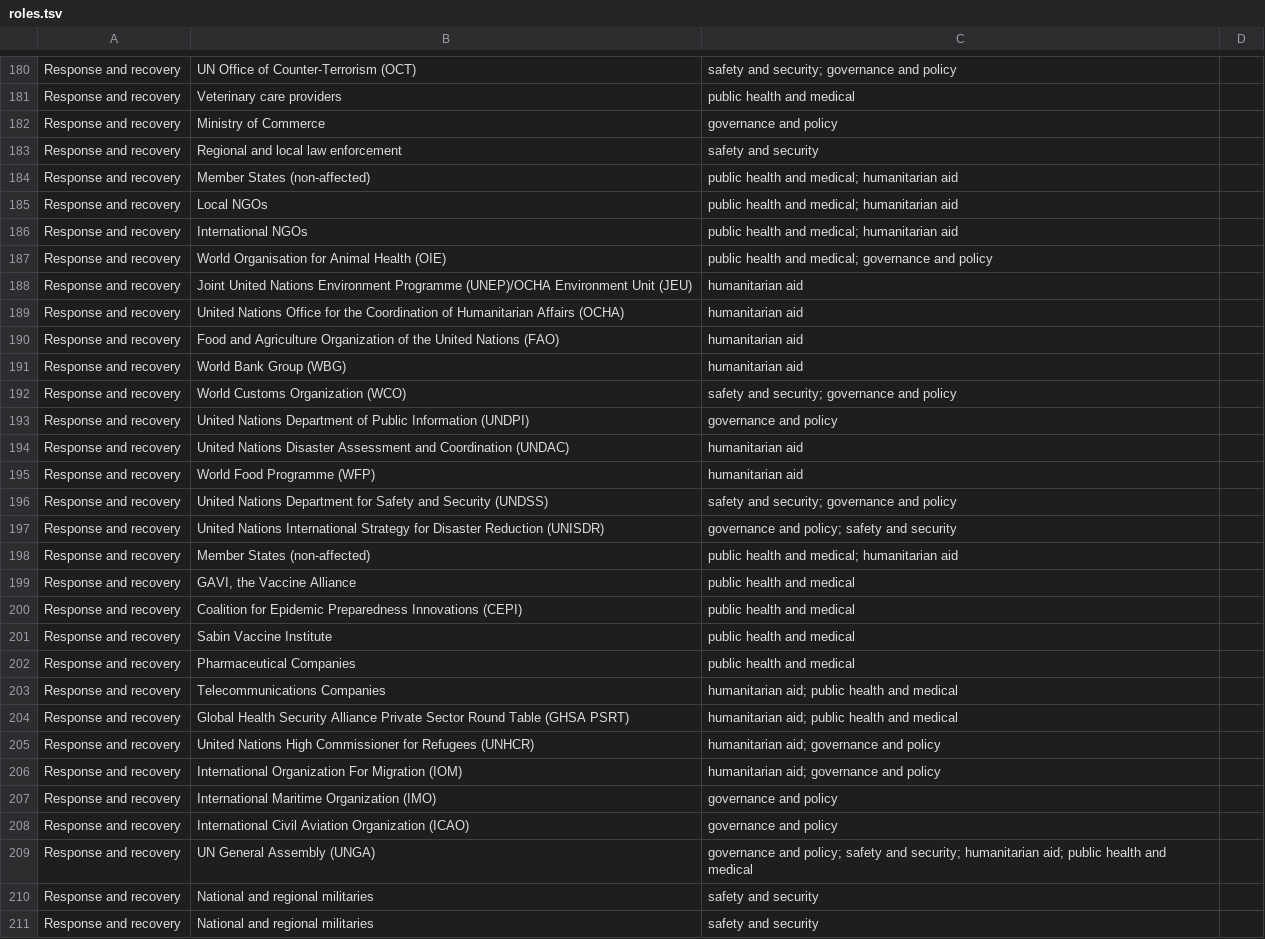
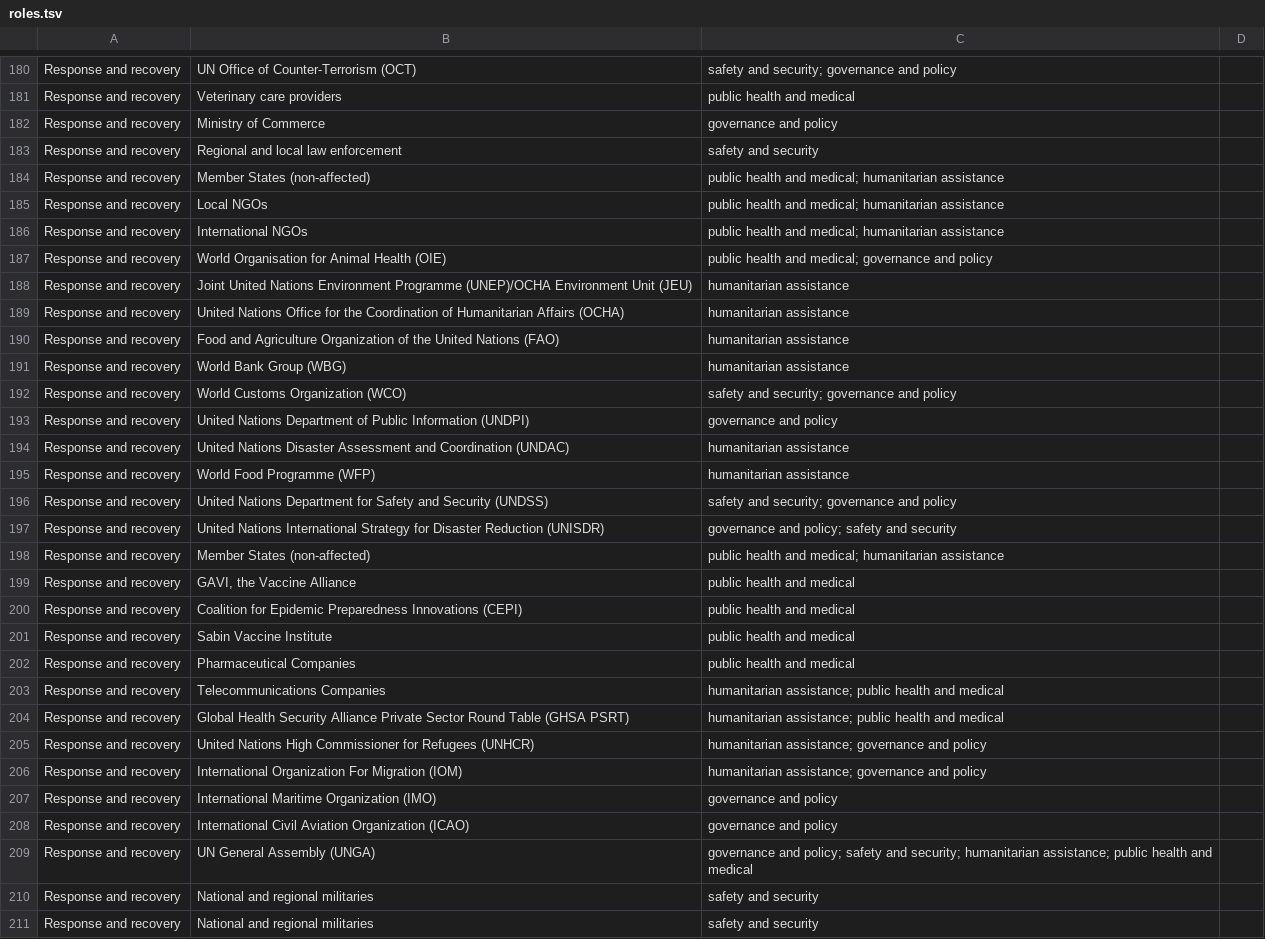
Before and after one commit to talus-analytics-bus/bioscenarios-stakeholders, a TSV file: data/roles.tsv, drawn as a sheet; only a part is shown, gaps mark what is left out; the diff covers the shown part only.

Commit message:
changed humanitarian aid to assistance

```diff
--- a/data/roles.tsv
+++ b/data/roles.tsv
@@ -183,17 +183,17 @@ Response and recovery	Ministry of Commerce	governance and policy
 Response and recovery	Regional and local law enforcement	safety and security	
-Response and recovery	Member States (non-affected)	public health and medical; humanitarian aid	
-Response and recovery	Local NGOs	public health and medical; humanitarian aid	
-Response and recovery	International NGOs	public health and medical; humanitarian aid	
+Response and recovery	Member States (non-affected)	public health and medical; humanitarian assistance	
+Response and recovery	Local NGOs	public health and medical; humanitarian assistance	
+Response and recovery	International NGOs	public health and medical; humanitarian assistance	
 Response and recovery	World Organisation for Animal Health (OIE)	public health and medical; governance and policy	
-Response and recovery	Joint United Nations Environment Programme (UNEP)/OCHA Environment Unit (JEU)	humanitarian aid	
-Response and recovery	United Nations Office for the Coordination of Humanitarian Affairs (OCHA)	humanitarian aid	
-Response and recovery	Food and Agriculture Organization of the United Nations (FAO)	humanitarian aid	
-Response and recovery	World Bank Group (WBG)	humanitarian aid	
+Response and recovery	Joint United Nations Environment Programme (UNEP)/OCHA Environment Unit (JEU)	humanitarian assistance	
+Response and recovery	United Nations Office for the Coordination of Humanitarian Affairs (OCHA)	humanitarian assistance	
+Response and recovery	Food and Agriculture Organization of the United Nations (FAO)	humanitarian assistance	
+Response and recovery	World Bank Group (WBG)	humanitarian assistance	
 Response and recovery	World Customs Organization (WCO)	safety and security; governance and policy	
 Response and recovery	United Nations Department of Public Information (UNDPI)	governance and policy	
-Response and recovery	United Nations Disaster Assessment and Coordination (UNDAC)	humanitarian aid	
-Response and recovery	World Food Programme (WFP)	humanitarian aid	
+Response and recovery	United Nations Disaster Assessment and Coordination (UNDAC)	humanitarian assistance	
+Response and recovery	World Food Programme (WFP)	humanitarian assistance	
 Response and recovery	United Nations Department for Safety and Security (UNDSS)	safety and security; governance and policy	
 Response and recovery	United Nations International Strategy for Disaster Reduction (UNISDR)	governance and policy; safety and security	
-Response and recovery	Member States (non-affected)	public health and medical; humanitarian aid	
+Response and recovery	Member States (non-affected)	public health and medical; humanitarian assistance	
 Response and recovery	"GAVI, the Vaccine Alliance"	public health and medical	
@@ -202,9 +202,9 @@ Response and recovery	Sabin Vaccine Institute	public health and medical
 Response and recovery	Pharmaceutical Companies	public health and medical	
-Response and recovery	Telecommunications Companies	humanitarian aid; public health and medical	
-Response and recovery	Global Health Security Alliance Private Sector Round Table (GHSA PSRT)	humanitarian aid; public health and medical	
-Response and recovery	United Nations High Commissioner for Refugees (UNHCR)	humanitarian aid; governance and policy	
-Response and recovery	International Organization For Migration (IOM)	humanitarian aid; governance and policy	
+Response and recovery	Telecommunications Companies	humanitarian assistance; public health and medical	
+Response and recovery	Global Health Security Alliance Private Sector Round Table (GHSA PSRT)	humanitarian assistance; public health and medical	
+Response and recovery	United Nations High Commissioner for Refugees (UNHCR)	humanitarian assistance; governance and policy	
+Response and recovery	International Organization For Migration (IOM)	humanitarian assistance; governance and policy	
 Response and recovery	International Maritime Organization (IMO)	governance and policy	
 Response and recovery	International Civil Aviation Organization (ICAO)	governance and policy	
-Response and recovery	UN General Assembly (UNGA)	governance and policy; safety and security; humanitarian aid; public health and medical	
+Response and recovery	UN General Assembly (UNGA)	governance and policy; safety and security; humanitarian assistance; public health and medical	
 Response and recovery	National and regional militaries 	safety and security	
```
Also changed, not shown: 80 edited cells elsewhere in this file, 1 other file.
